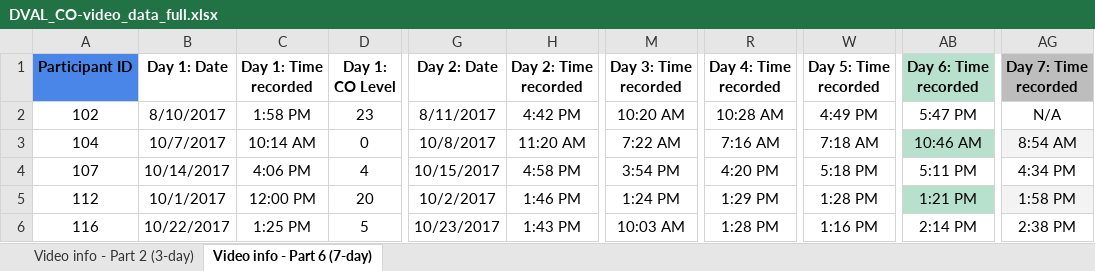
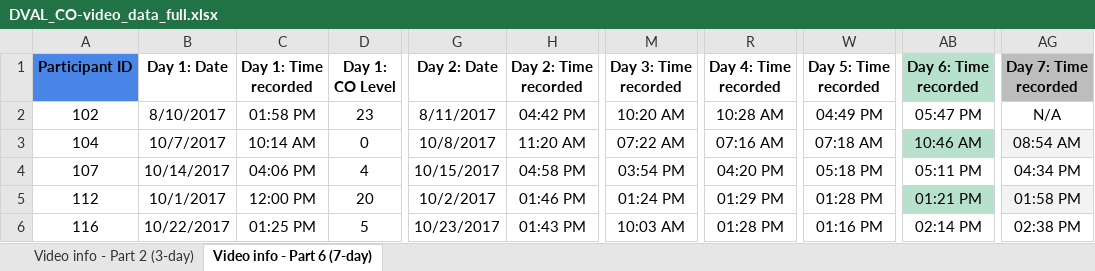
Before and after one commit to wxdyer/Dissertation, an Excel workbook: data/DVAL_CO-video_data_full.xlsx, sheet Video info - Part 6 (7-day), drawn as a sheet; only a part is shown, gaps mark what is left out; values as stored, in another font and other column widths than the file's, no borders; conditional formats and table styles not drawn; the diff covers the shown part only; the diff names each change by its address in the sheet, - before the commit and + after, or states it on an @@ line.

Commit message:
co data integration near complete. code still broken though...

```diff
--- a/data/DVAL_CO-video_data_full.xlsx (sheet Video info - Part 6 (7-day))
+++ b/data/DVAL_CO-video_data_full.xlsx (sheet Video info - Part 6 (7-day))
-C2 (Day 1: Time recorded): 1:58 PM
+C2 (Day 1: Time recorded): 01:58 PM
-H2 (Day 2: Time recorded): 4:42 PM
+H2 (Day 2: Time recorded): 04:42 PM
-W2 (Day 5: Time recorded): 4:49 PM
+W2 (Day 5: Time recorded): 04:49 PM
-AB2 (Day 6: Time recorded): 5:47 PM
+AB2 (Day 6: Time recorded): 05:47 PM
-M3 (Day 3: Time recorded): 7:22 AM
+M3 (Day 3: Time recorded): 07:22 AM
-R3 (Day 4: Time recorded): 7:16 AM
+R3 (Day 4: Time recorded): 07:16 AM
-W3 (Day 5: Time recorded): 7:18 AM
+W3 (Day 5: Time recorded): 07:18 AM
-AG3 (Day 7: Time recorded): 8:54 AM
+AG3 (Day 7: Time recorded): 08:54 AM
-C4 (Day 1: Time recorded): 4:06 PM
+C4 (Day 1: Time recorded): 04:06 PM
-H4 (Day 2: Time recorded): 4:58 PM
+H4 (Day 2: Time recorded): 04:58 PM
-M4 (Day 3: Time recorded): 3:54 PM
+M4 (Day 3: Time recorded): 03:54 PM
-R4 (Day 4: Time recorded): 4:20 PM
+R4 (Day 4: Time recorded): 04:20 PM
-W4 (Day 5: Time recorded): 5:18 PM
+W4 (Day 5: Time recorded): 05:18 PM
-AB4 (Day 6: Time recorded): 5:11 PM
+AB4 (Day 6: Time recorded): 05:11 PM
-AG4 (Day 7: Time recorded): 4:34 PM
+AG4 (Day 7: Time recorded): 04:34 PM
-H5 (Day 2: Time recorded): 1:46 PM
+H5 (Day 2: Time recorded): 01:46 PM
-M5 (Day 3: Time recorded): 1:24 PM
+M5 (Day 3: Time recorded): 01:24 PM
-R5 (Day 4: Time recorded): 1:29 PM
+R5 (Day 4: Time recorded): 01:29 PM
-W5 (Day 5: Time recorded): 1:28 PM
+W5 (Day 5: Time recorded): 01:28 PM
-AB5 (Day 6: Time recorded): 1:21 PM
+AB5 (Day 6: Time recorded): 01:21 PM
-AG5 (Day 7: Time recorded): 1:58 PM
+AG5 (Day 7: Time recorded): 01:58 PM
-C6 (Day 1: Time recorded): 1:25 PM
+C6 (Day 1: Time recorded): 01:25 PM
-H6 (Day 2: Time recorded): 1:43 PM
+H6 (Day 2: Time recorded): 01:43 PM
-R6 (Day 4: Time recorded): 1:28 PM
+R6 (Day 4: Time recorded): 01:28 PM
-W6 (Day 5: Time recorded): 1:16 PM
+W6 (Day 5: Time recorded): 01:16 PM
-AB6 (Day 6: Time recorded): 2:14 PM
+AB6 (Day 6: Time recorded): 02:14 PM
-AG6 (Day 7: Time recorded): 2:38 PM
+AG6 (Day 7: Time recorded): 02:38 PM
```
Also changed, not shown: 261 edited cells elsewhere in this sheet, sheet Video info - Part 2 (3-day), 3 other files.
